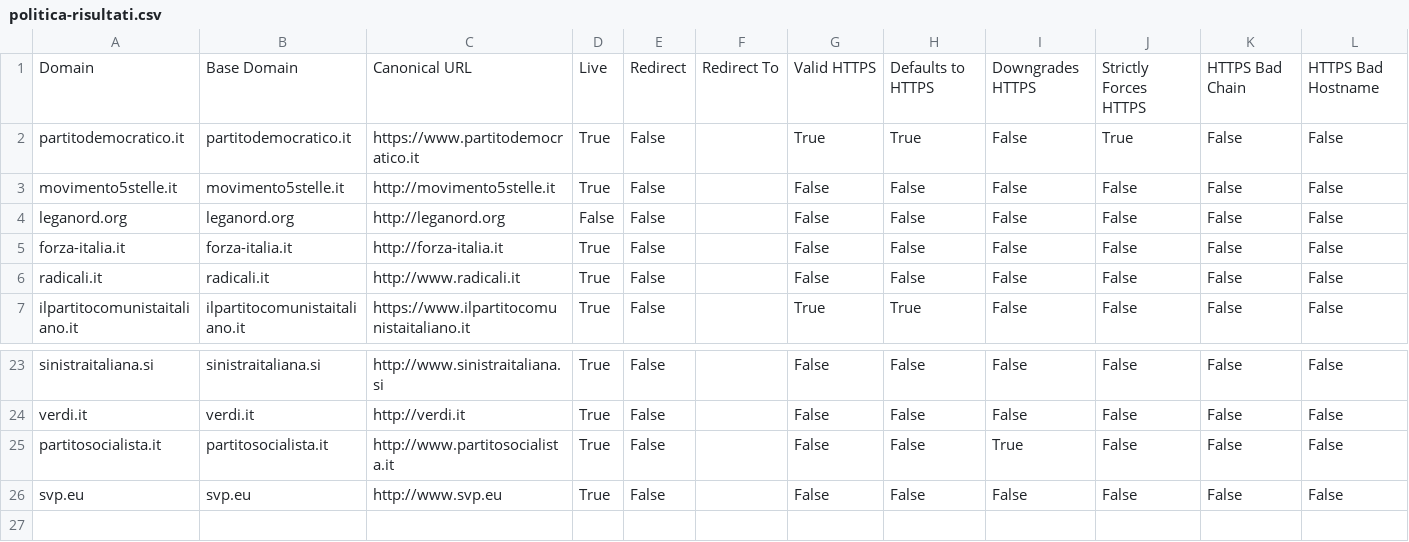
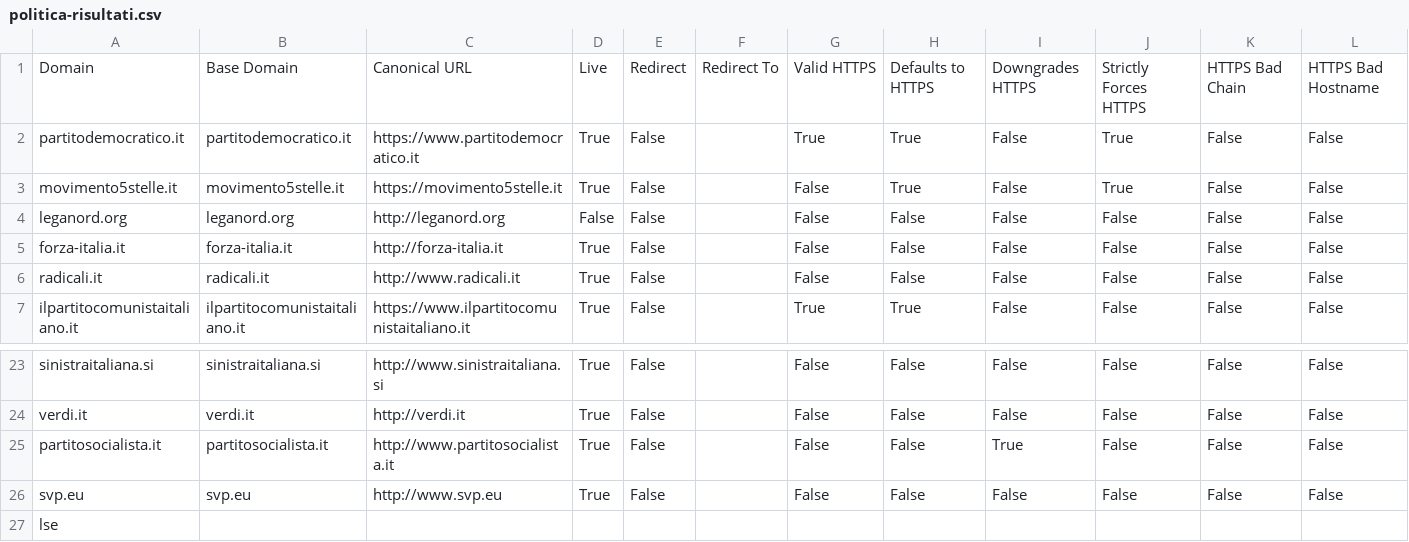
Before and after one commit to sicurezzadeimedia/italia, a CSV file: politica-risultati.csv, drawn as a sheet; only a part is shown, gaps mark what is left out; rows hold the shown columns only; the diff names each change by its address in the sheet, - before the commit and + after, or states it on an @@ line.

```diff
--- a/politica-risultati.csv
+++ b/politica-risultati.csv
-C3: http://movimento5stelle.it
+C3: https://movimento5stelle.it
-H3: False
+H3: True
-J3: False
+J3: True
+row 27: lse
```
Also changed, not shown: 1 other file.
